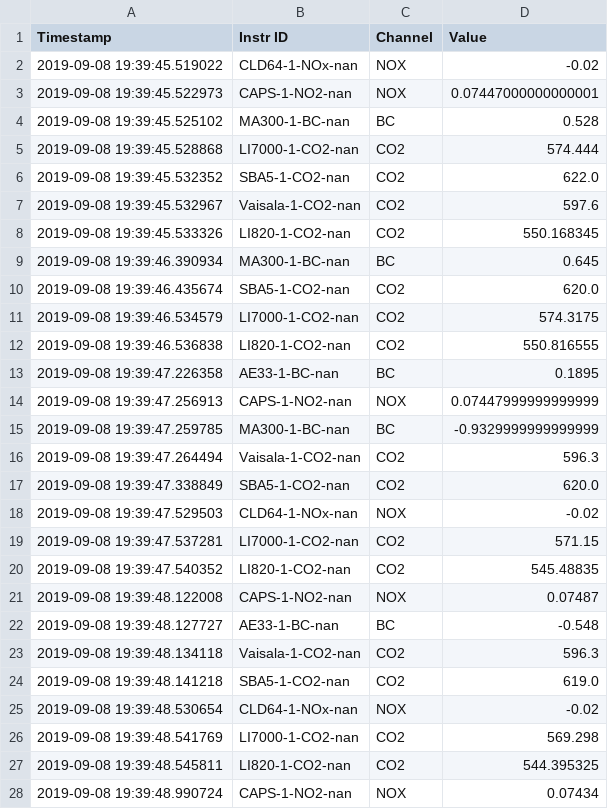
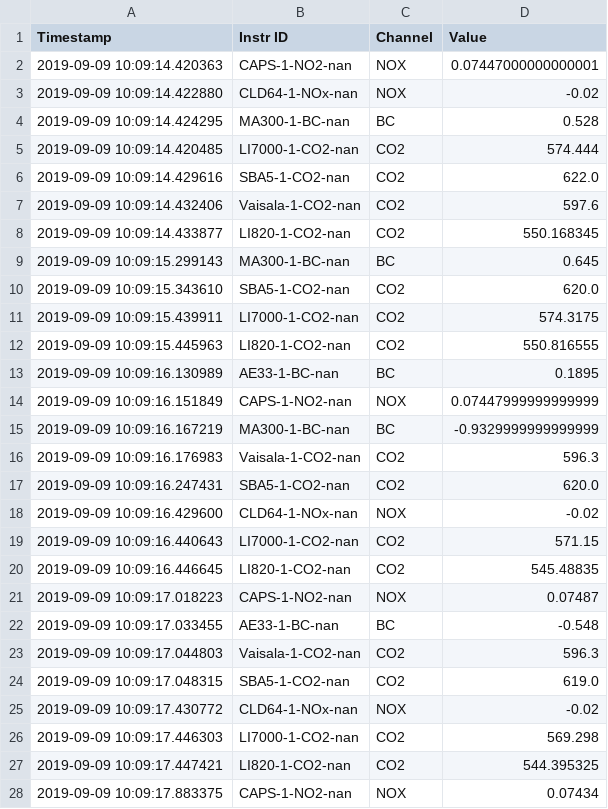
Before and after one commit to Geocene/plumerator, a CSV file: raw_data.csv, drawn as a sheet; only a part is shown; the diff covers the shown part only.

```diff
--- a/raw_data.csv
+++ b/raw_data.csv
@@ -1,28 +1,28 @@
 Timestamp,Instr ID,Channel,Value
-2019-09-08 19:39:45.519022,CLD64-1-NOx-nan,NOX,-0.02
-2019-09-08 19:39:45.522973,CAPS-1-NO2-nan,NOX,0.07447000000000001
-2019-09-08 19:39:45.525102,MA300-1-BC-nan,BC,0.528
-2019-09-08 19:39:45.528868,LI7000-1-CO2-nan,CO2,574.444
-2019-09-08 19:39:45.532352,SBA5-1-CO2-nan,CO2,622.0
-2019-09-08 19:39:45.532967,Vaisala-1-CO2-nan,CO2,597.6
-2019-09-08 19:39:45.533326,LI820-1-CO2-nan,CO2,550.168345
-2019-09-08 19:39:46.390934,MA300-1-BC-nan,BC,0.645
-2019-09-08 19:39:46.435674,SBA5-1-CO2-nan,CO2,620.0
-2019-09-08 19:39:46.534579,LI7000-1-CO2-nan,CO2,574.3175
-2019-09-08 19:39:46.536838,LI820-1-CO2-nan,CO2,550.816555
-2019-09-08 19:39:47.226358,AE33-1-BC-nan,BC,0.1895
-2019-09-08 19:39:47.256913,CAPS-1-NO2-nan,NOX,0.07447999999999999
-2019-09-08 19:39:47.259785,MA300-1-BC-nan,BC,-0.9329999999999999
-2019-09-08 19:39:47.264494,Vaisala-1-CO2-nan,CO2,596.3
-2019-09-08 19:39:47.338849,SBA5-1-CO2-nan,CO2,620.0
-2019-09-08 19:39:47.529503,CLD64-1-NOx-nan,NOX,-0.02
-2019-09-08 19:39:47.537281,LI7000-1-CO2-nan,CO2,571.15
-2019-09-08 19:39:47.540352,LI820-1-CO2-nan,CO2,545.48835
-2019-09-08 19:39:48.122008,CAPS-1-NO2-nan,NOX,0.07487
-2019-09-08 19:39:48.127727,AE33-1-BC-nan,BC,-0.548
-2019-09-08 19:39:48.134118,Vaisala-1-CO2-nan,CO2,596.3
-2019-09-08 19:39:48.141218,SBA5-1-CO2-nan,CO2,619.0
-2019-09-08 19:39:48.530654,CLD64-1-NOx-nan,NOX,-0.02
-2019-09-08 19:39:48.541769,LI7000-1-CO2-nan,CO2,569.298
-2019-09-08 19:39:48.545811,LI820-1-CO2-nan,CO2,544.395325
-2019-09-08 19:39:48.990724,CAPS-1-NO2-nan,NOX,0.07434
+2019-09-09 10:09:14.420363,CAPS-1-NO2-nan,NOX,0.07447000000000001
+2019-09-09 10:09:14.422880,CLD64-1-NOx-nan,NOX,-0.02
+2019-09-09 10:09:14.424295,MA300-1-BC-nan,BC,0.528
+2019-09-09 10:09:14.420485,LI7000-1-CO2-nan,CO2,574.444
+2019-09-09 10:09:14.429616,SBA5-1-CO2-nan,CO2,622.0
+2019-09-09 10:09:14.432406,Vaisala-1-CO2-nan,CO2,597.6
+2019-09-09 10:09:14.433877,LI820-1-CO2-nan,CO2,550.168345
+2019-09-09 10:09:15.299143,MA300-1-BC-nan,BC,0.645
+2019-09-09 10:09:15.343610,SBA5-1-CO2-nan,CO2,620.0
+2019-09-09 10:09:15.439911,LI7000-1-CO2-nan,CO2,574.3175
+2019-09-09 10:09:15.445963,LI820-1-CO2-nan,CO2,550.816555
+2019-09-09 10:09:16.130989,AE33-1-BC-nan,BC,0.1895
+2019-09-09 10:09:16.151849,CAPS-1-NO2-nan,NOX,0.07447999999999999
+2019-09-09 10:09:16.167219,MA300-1-BC-nan,BC,-0.9329999999999999
+2019-09-09 10:09:16.176983,Vaisala-1-CO2-nan,CO2,596.3
+2019-09-09 10:09:16.247431,SBA5-1-CO2-nan,CO2,620.0
+2019-09-09 10:09:16.429600,CLD64-1-NOx-nan,NOX,-0.02
+2019-09-09 10:09:16.440643,LI7000-1-CO2-nan,CO2,571.15
+2019-09-09 10:09:16.446645,LI820-1-CO2-nan,CO2,545.48835
+2019-09-09 10:09:17.018223,CAPS-1-NO2-nan,NOX,0.07487
+2019-09-09 10:09:17.033455,AE33-1-BC-nan,BC,-0.548
+2019-09-09 10:09:17.044803,Vaisala-1-CO2-nan,CO2,596.3
+2019-09-09 10:09:17.048315,SBA5-1-CO2-nan,CO2,619.0
+2019-09-09 10:09:17.430772,CLD64-1-NOx-nan,NOX,-0.02
+2019-09-09 10:09:17.446303,LI7000-1-CO2-nan,CO2,569.298
+2019-09-09 10:09:17.447421,LI820-1-CO2-nan,CO2,544.395325
+2019-09-09 10:09:17.883375,CAPS-1-NO2-nan,NOX,0.07434
```
Also changed, not shown: 30 removed rows and 5 edited cells elsewhere in this file, timing.csv, 2 other files.
